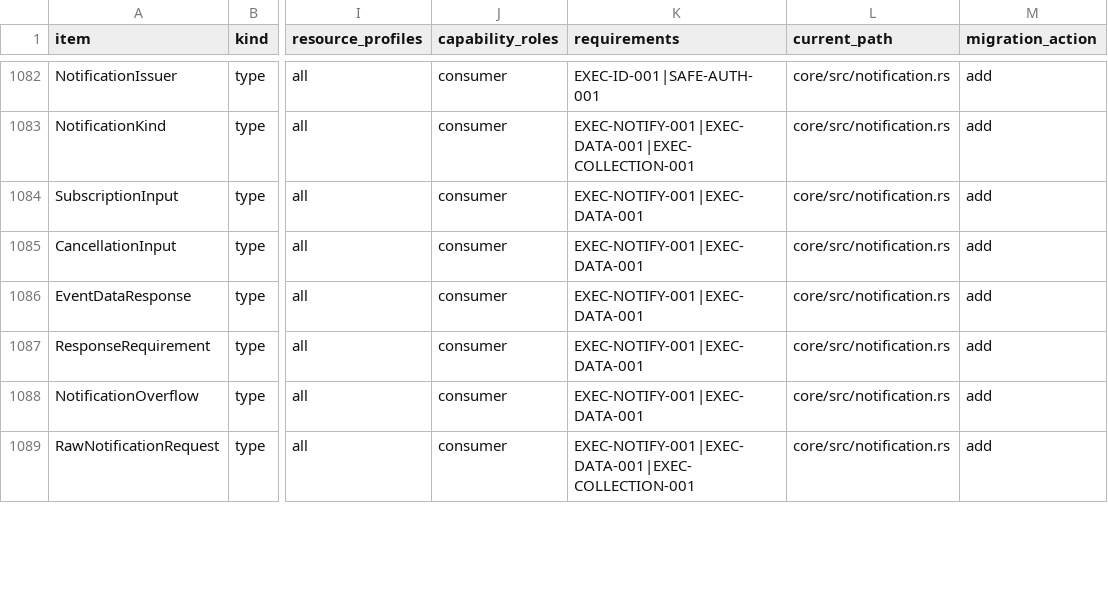
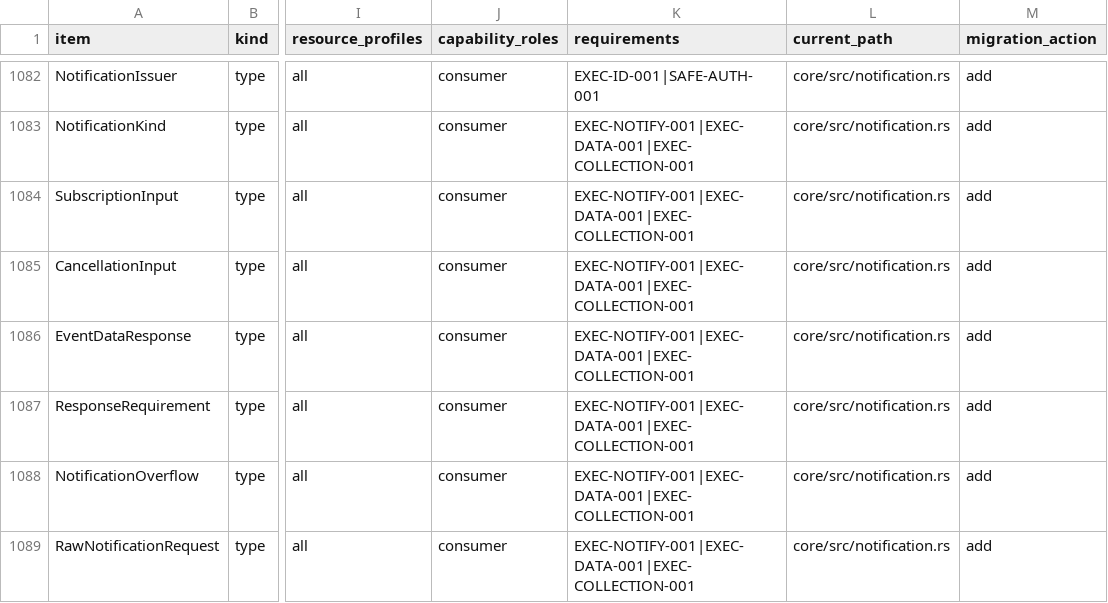
Before and after one commit to yushun1990/clinkz-wot, a CSV file: docs/api-ownership.csv, drawn as a sheet; only a part is shown, gaps mark what is left out; the diff covers the shown part only; the diff names each change by its address in the sheet, - before the commit and + after, or states it on an @@ line.

```diff
--- a/docs/api-ownership.csv
+++ b/docs/api-ownership.csv
-K1084:K1088 (requirements): EXEC-NOTIFY-001|EXEC-DATA-001
+K1084:K1088 (requirements): EXEC-NOTIFY-001|EXEC-DATA-001|EXEC-COLLECTION-001
```
Also changed, not shown: 5 added rows and 6 edited cells elsewhere in this file, 42 other files.
